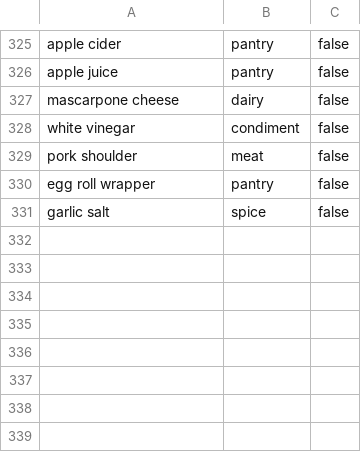
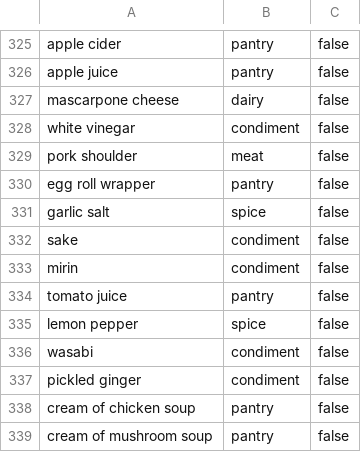
Before and after one commit to Ktech404/SmartRecipe, a CSV file: backend/seed/ingredients.csv, drawn as a sheet; only a part is shown, gaps mark what is left out.

```diff
--- a/backend/seed/ingredients.csv
+++ b/backend/seed/ingredients.csv
@@ -331 +331,9 @@ egg roll wrapper,pantry,false
 garlic salt,spice,false
+sake,condiment,false
+mirin,condiment,false
+tomato juice,pantry,false
+lemon pepper,spice,false
+wasabi,condiment,false
+pickled ginger,condiment,false
+cream of chicken soup,pantry,false
+cream of mushroom soup,pantry,false
```
Also changed, not shown: backend/seed/ingredient_synonyms.csv, 2 other files.
